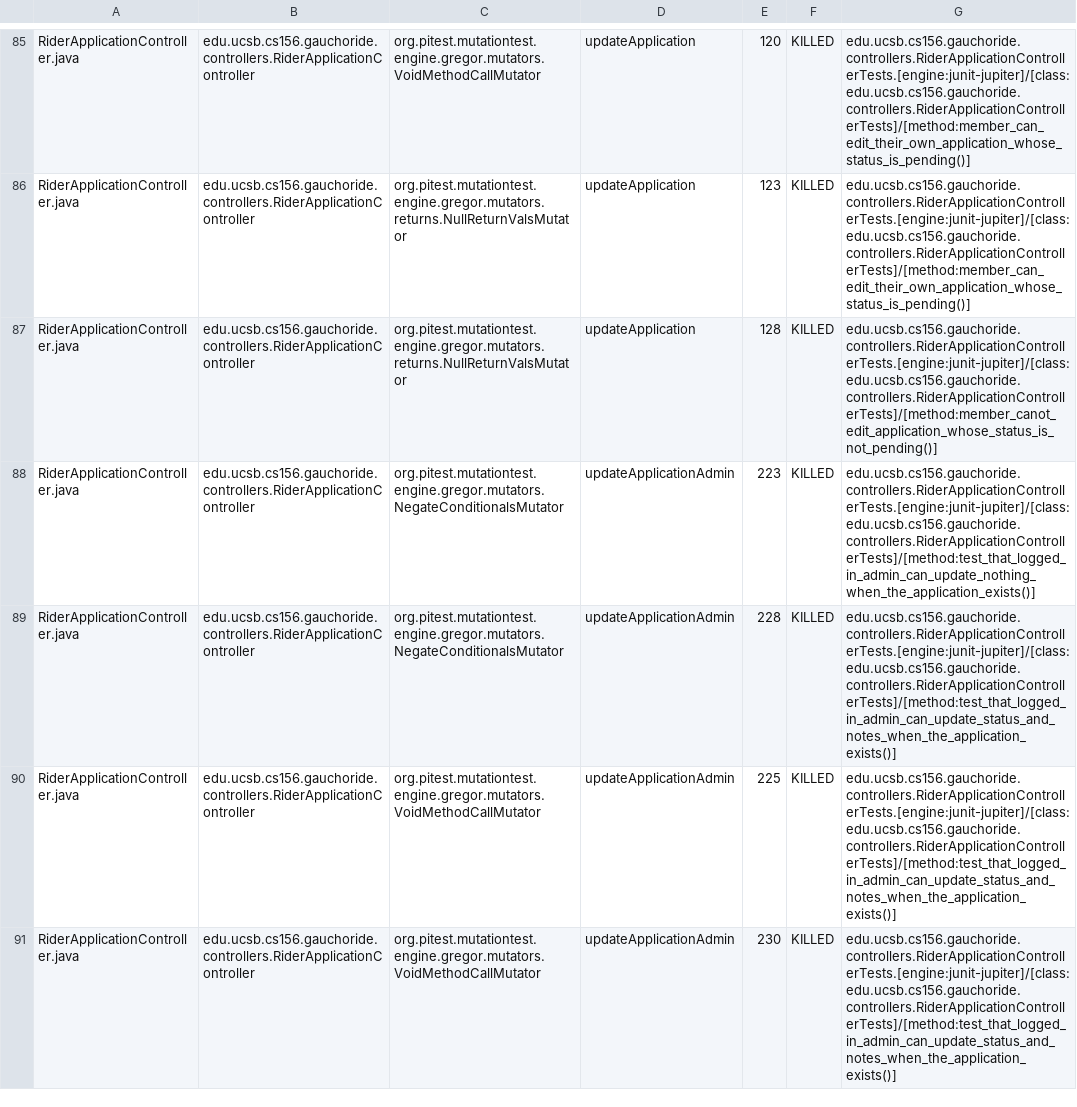
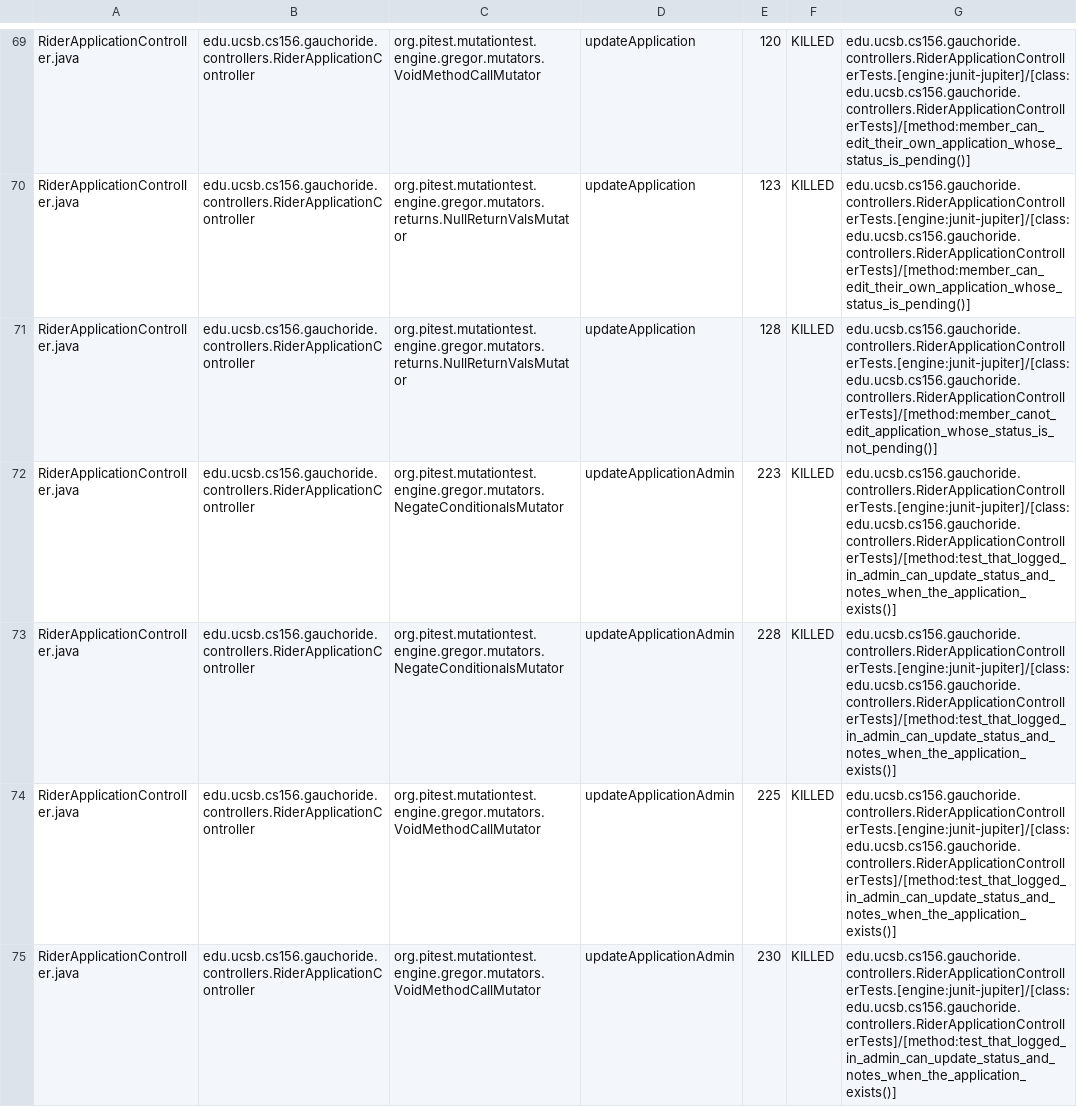
Before and after one commit to ucsb-cs156-w24/proj-gauchoride-w24-7pm-3, a CSV file: pitest/mutations.csv, drawn as a sheet; only a part is shown, gaps mark what is left out; the diff covers the shown part only.

Commit message:
Deploying to gh-pages from @ ucsb-cs156-w24/proj-gauchoride-w24-7pm-3@8690798528a4d770bdc54ca90fe2bc85b5090e3b 🚀

```diff
--- a/pitest/mutations.csv
+++ b/pitest/mutations.csv
@@ -87,3 +71,3 @@ RiderApplicationController.java,edu.ucsb.cs156.gauchoride.controllers.RiderAppli
 RiderApplicationController.java,edu.ucsb.cs156.gauchoride.controllers.RiderApplicationController,org.pitest.mutationtest.engine.gregor.mutators.returns.NullReturnValsMutator,updateApplication,128,KILLED,edu.ucsb.cs156.gauchoride.controllers.RiderApplicationControllerTests.[engine:junit-jupiter]/[class:edu.ucsb.cs156.gauchoride.controllers.RiderApplicationControllerTests]/[method:member_canot_edit_application_whose_status_is_not_pending()]
-RiderApplicationController.java,edu.ucsb.cs156.gauchoride.controllers.RiderApplicationController,org.pitest.mutationtest.engine.gregor.mutators.NegateConditionalsMutator,updateApplicationAdmin,223,KILLED,edu.ucsb.cs156.gauchoride.controllers.RiderApplicationControllerTests.[engine:junit-jupiter]/[class:edu.ucsb.cs156.gauchoride.controllers.RiderApplicationControllerTests]/[method:test_that_logged_in_admin_can_update_nothing_when_the_application_exists()]
+RiderApplicationController.java,edu.ucsb.cs156.gauchoride.controllers.RiderApplicationController,org.pitest.mutationtest.engine.gregor.mutators.NegateConditionalsMutator,updateApplicationAdmin,223,KILLED,edu.ucsb.cs156.gauchoride.controllers.RiderApplicationControllerTests.[engine:junit-jupiter]/[class:edu.ucsb.cs156.gauchoride.controllers.RiderApplicationControllerTests]/[method:test_that_logged_in_admin_can_update_status_and_notes_when_the_application_exists()]
 RiderApplicationController.java,edu.ucsb.cs156.gauchoride.controllers.RiderApplicationController,org.pitest.mutationtest.engine.gregor.mutators.NegateConditionalsMutator,updateApplicationAdmin,228,KILLED,edu.ucsb.cs156.gauchoride.controllers.RiderApplicationControllerTests.[engine:junit-jupiter]/[class:edu.ucsb.cs156.gauchoride.controllers.RiderApplicationControllerTests]/[method:test_that_logged_in_admin_can_update_status_and_notes_when_the_application_exists()]
```
Also changed, not shown: 7 added rows, 7 removed rows, 18 moved rows and 20 edited cells elsewhere in this file, 17 other files.
